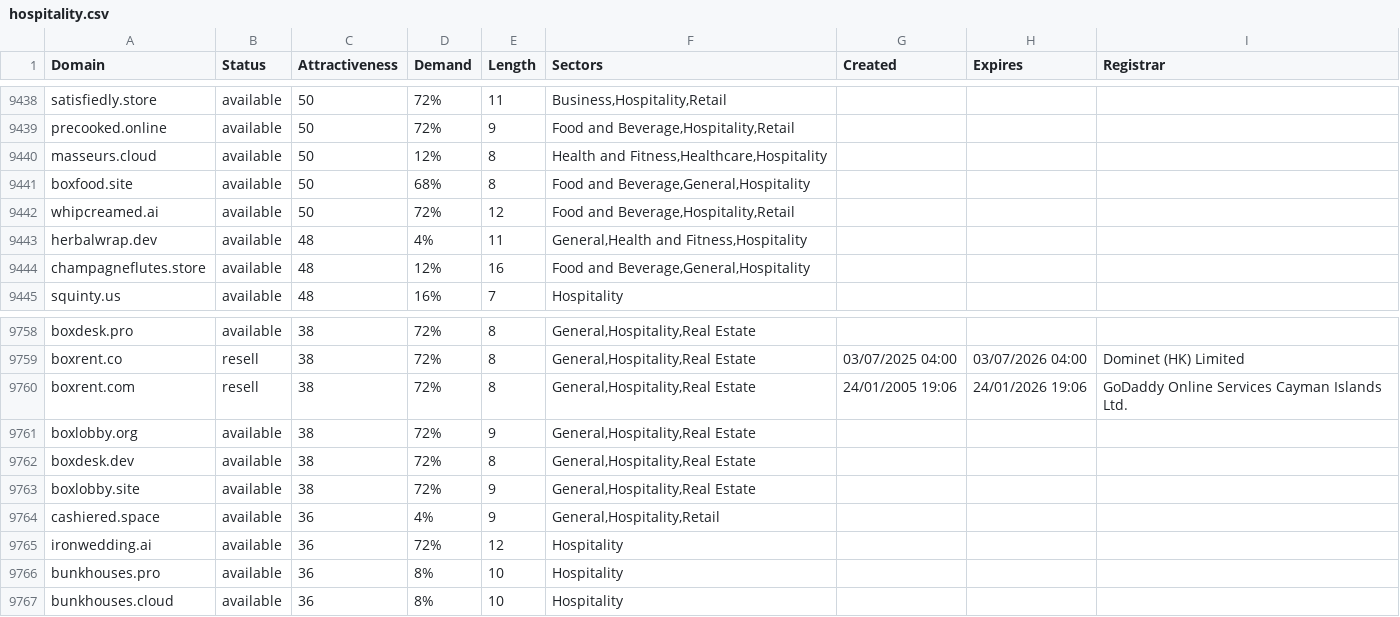
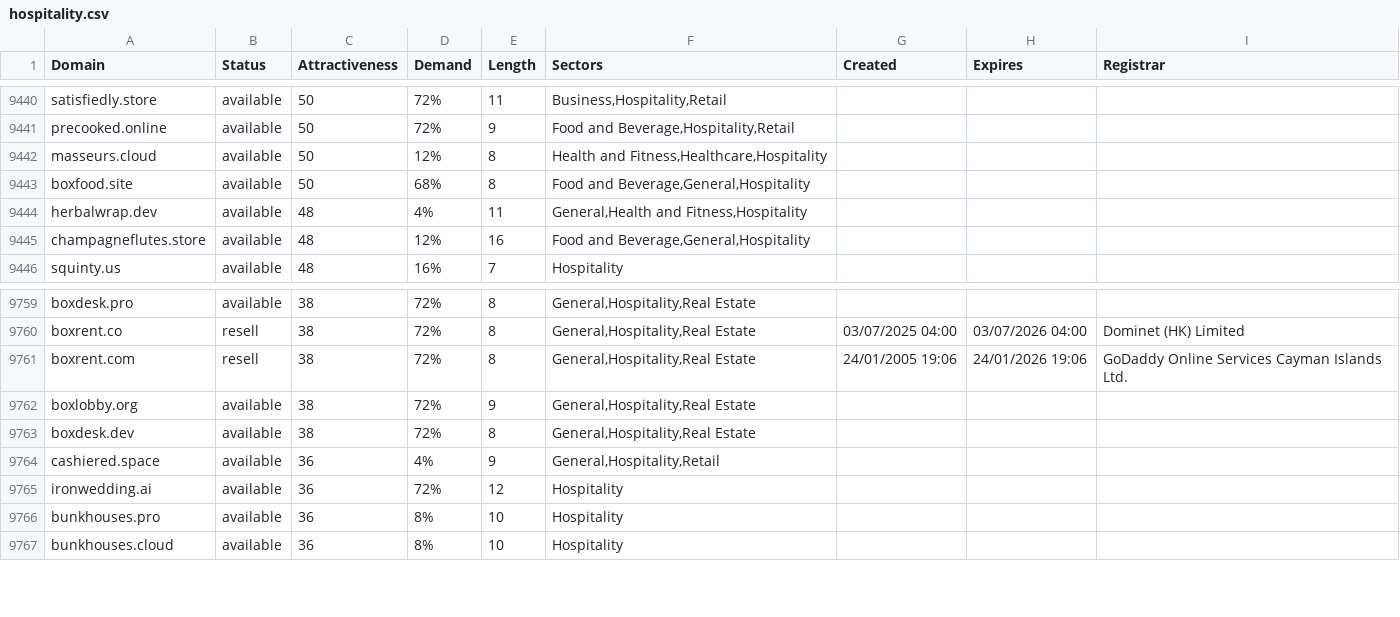
Before and after one commit to UniqueDomains/hospitality-oneword-domains, a CSV file: hospitality.csv, drawn as a sheet; only a part is shown, gaps mark what is left out; the diff covers the shown part only.

```diff
--- a/hospitality.csv
+++ b/hospitality.csv
@@ -9441,3 +9443,2 @@ masseurs.cloud,available,50,12%,8,"Health and Fitness,Healthcare,Hospitality",,,
 boxfood.site,available,50,68%,8,"Food and Beverage,General,Hospitality",,,
-whipcreamed.ai,available,50,72%,12,"Food and Beverage,Hospitality,Retail",,,
 herbalwrap.dev,available,48,4%,11,"General,Health and Fitness,Hospitality",,,
@@ -9762,3 +9763,2 @@ boxlobby.org,available,38,72%,9,"General,Hospitality,Real Estate",,,
 boxdesk.dev,available,38,72%,8,"General,Hospitality,Real Estate",,,
-boxlobby.site,available,38,72%,9,"General,Hospitality,Real Estate",,,
 cashiered.space,available,36,4%,9,"General,Hospitality,Retail",,,
```
Also changed, not shown: 7 added rows and 5 removed rows elsewhere in this file, 2 other files.
